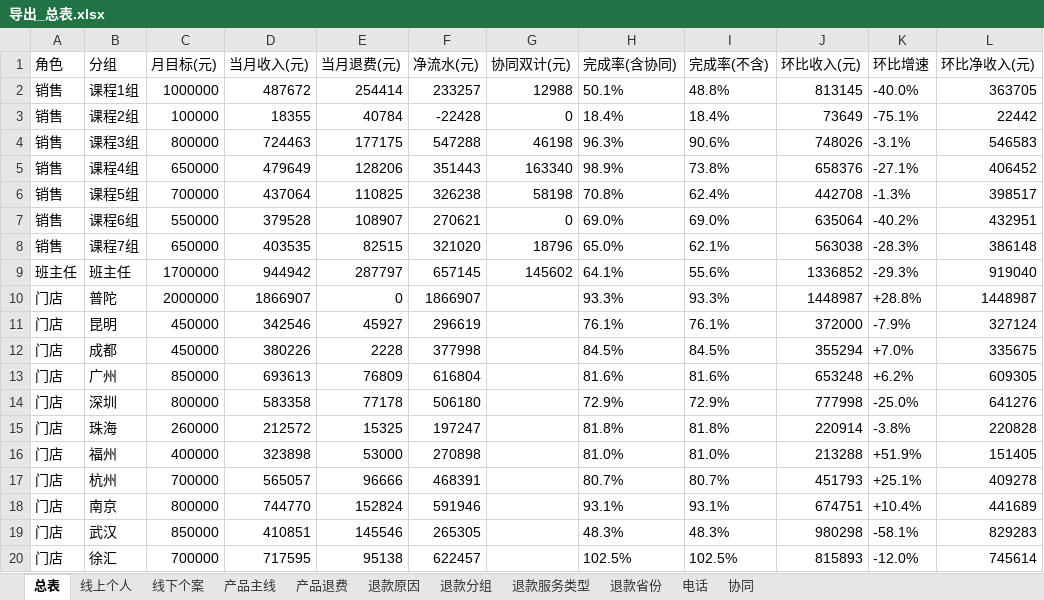
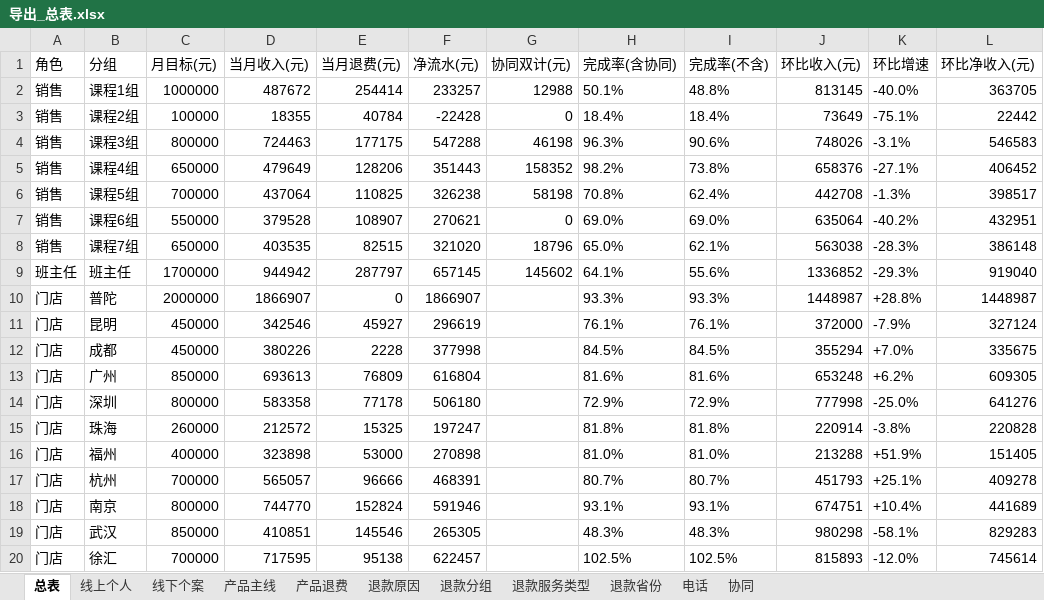
Before and after one commit to fannyqian/my-dashbord-for-guanxin, an Excel workbook: 导出_总表.xlsx, sheet 总表, drawn as a sheet; only a part is shown; values as stored, in another font and other column widths than the file's, no borders; the diff names each change by its address in the sheet, - before the commit and + after, or states it on an @@ line.

```diff
--- a/导出_总表.xlsx (sheet 总表)
+++ b/导出_总表.xlsx (sheet 总表)
-G5 (协同双计(元)): 163340
+G5 (协同双计(元)): 158352
-H5 (完成率(含协同)): 98.9%
+H5 (完成率(含协同)): 98.2%
```
Also changed, not shown: sheet 协同, 产品分析_导出.xlsx, 导出_按分组.xlsx, 5 other files.
